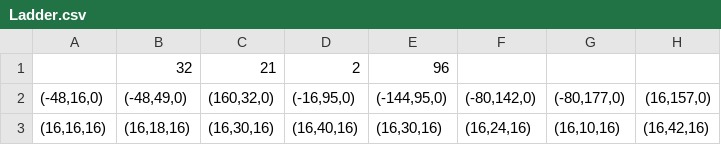
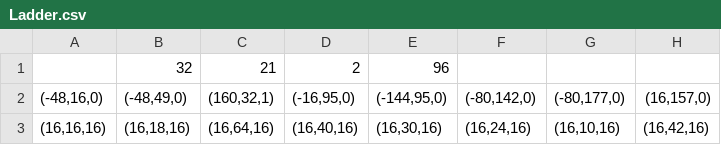
Before and after one commit to kagakububutyou/Siv3D, a CSV file: DonkeyKong/DonkeyKong/engine/csv/Ladder.csv, drawn as a sheet; only a part is shown; the diff names each change by its address in the sheet, - before the commit and + after, or states it on an @@ line.

Commit message:
梯登れたgit add DonkeyKong

```diff
--- a/DonkeyKong/DonkeyKong/engine/csv/Ladder.csv
+++ b/DonkeyKong/DonkeyKong/engine/csv/Ladder.csv
-C2: (160,32,0)
+C2: (160,32,1)
-C3 ((160,32,1)): (16,30,16)
+C3 ((160,32,1)): (16,64,16)
```
Also changed, not shown: 3 other files.
